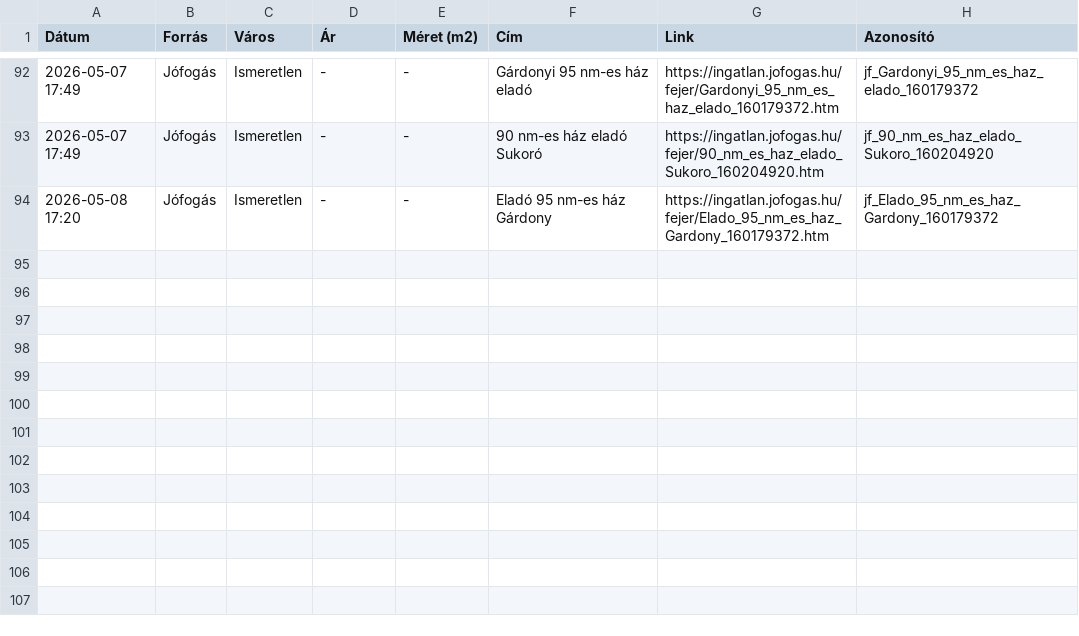
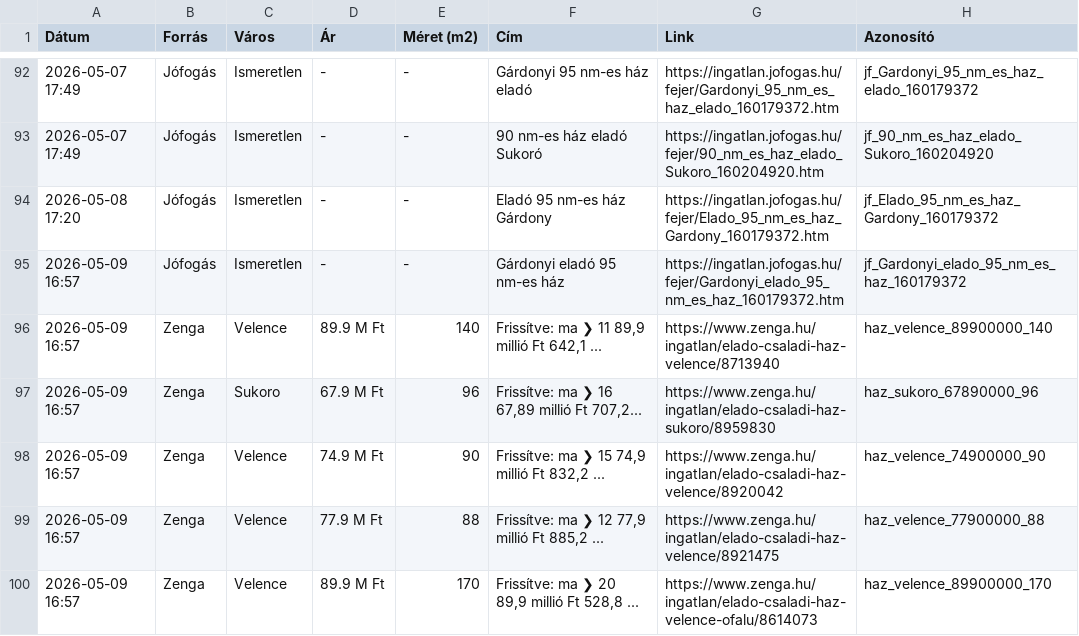
Before and after one commit to davenagy74/ingatlan-figyelo, a CSV file: adatbazis.csv, drawn as a sheet; only a part is shown, gaps mark what is left out.

```diff
--- a/adatbazis.csv
+++ b/adatbazis.csv
@@ -94 +94,7 @@ Dátum,Forrás,Város,Ár,Méret (m2),Cím,Link,Azonosító
 2026-05-08 17:20,Jófogás,Ismeretlen,-,-,Eladó 95 nm-es ház Gárdony,https://ingatlan.jofogas.hu/fejer/Elado_95_nm_es_haz_Gardony_160179372.htm,jf_Elado_95_nm_es_haz_Gardony_160179372
+2026-05-09 16:57,Jófogás,Ismeretlen,-,-,Gárdonyi eladó 95 nm-es ház,https://ingatlan.jofogas.hu/fejer/Gardonyi_elado_95_nm_es_haz_160179372.htm,jf_Gardonyi_elado_95_nm_es_haz_160179372
+2026-05-09 16:57,Zenga,Velence,89.9 M Ft,140,"Frissítve: ma ❯ 11 89,9 millió Ft 642,1 ...",https://www.zenga.hu/ingatlan/elado-csaladi-haz-velence/8713940,haz_velence_89900000_140
+2026-05-09 16:57,Zenga,Sukoro,67.9 M Ft,96,"Frissítve: ma ❯ 16 67,89 millió Ft 707,2...",https://www.zenga.hu/ingatlan/elado-csaladi-haz-sukoro/8959830,haz_sukoro_67890000_96
+2026-05-09 16:57,Zenga,Velence,74.9 M Ft,90,"Frissítve: ma ❯ 15 74,9 millió Ft 832,2 ...",https://www.zenga.hu/ingatlan/elado-csaladi-haz-velence/8920042,haz_velence_74900000_90
+2026-05-09 16:57,Zenga,Velence,77.9 M Ft,88,"Frissítve: ma ❯ 12 77,9 millió Ft 885,2 ...",https://www.zenga.hu/ingatlan/elado-csaladi-haz-velence/8921475,haz_velence_77900000_88
+2026-05-09 16:57,Zenga,Velence,89.9 M Ft,170,"Frissítve: ma ❯ 20 89,9 millió Ft 528,8 ...",https://www.zenga.hu/ingatlan/elado-csaladi-haz-velence-ofalu/8614073,haz_velence_89900000_170
```
Also changed, not shown: 1 other file.
